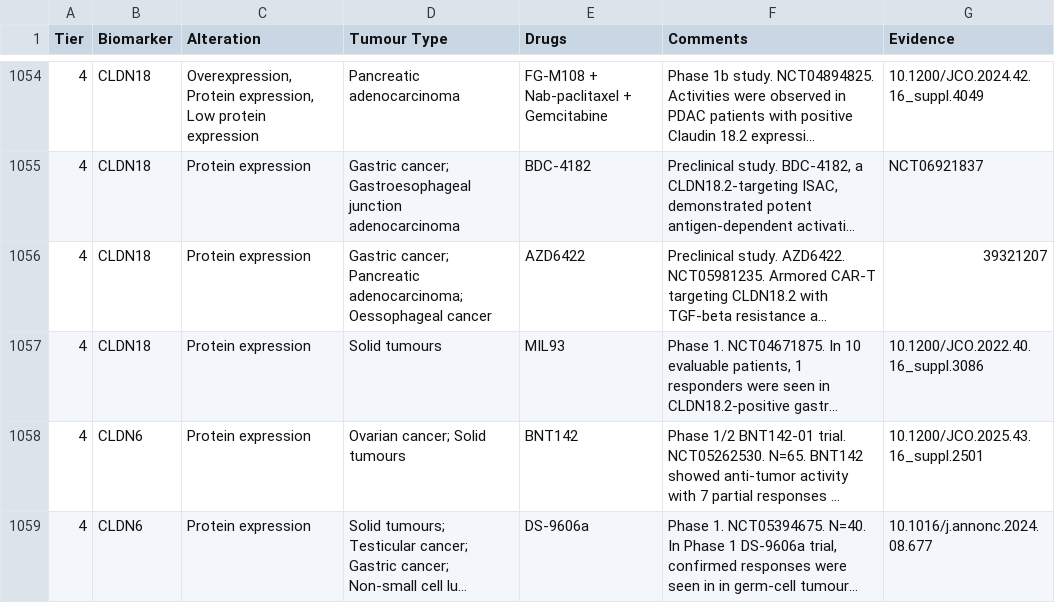
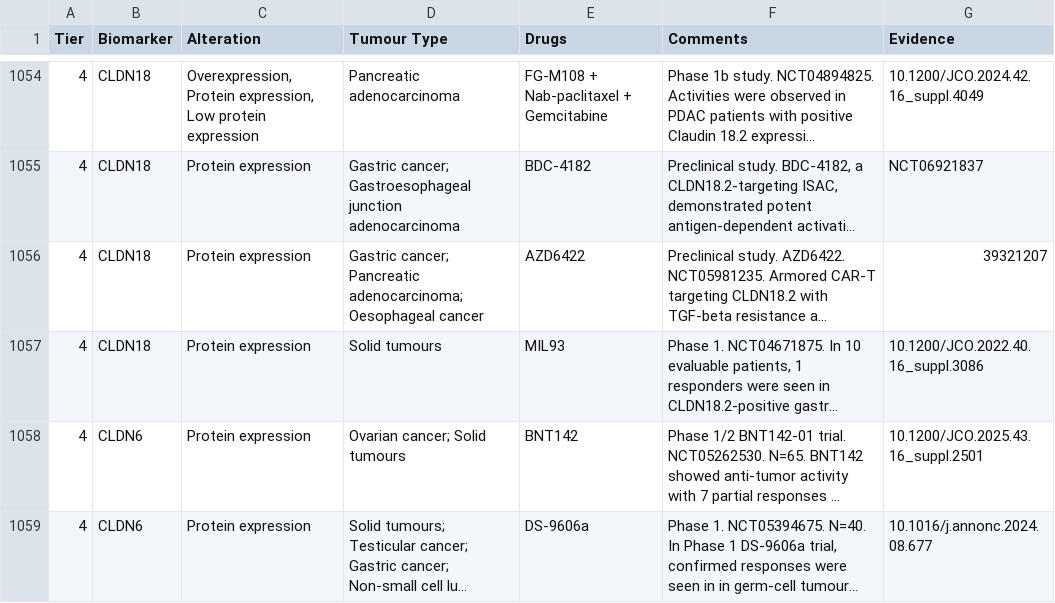
Before and after one commit to fpylin/POTTR, a TSV file: data/TOPOGRAPH-master.tsv, drawn as a sheet; only a part is shown, gaps mark what is left out; long unchanged cells end in …; the diff covers the shown part only; the diff names each change by its address in the sheet, - before the commit and + after, or states it on an @@ line.

```diff
--- a/data/TOPOGRAPH-master.tsv
+++ b/data/TOPOGRAPH-master.tsv
-D1056 (Tumour Type): …Pancreatic adenocarcinoma; Oessophageal cancer
+D1056 (Tumour Type): …Pancreatic adenocarcinoma; Oesophageal cancer
```
Also changed, not shown: 3 edited cells elsewhere in this file, data/trial_eligibility.AU.tsv.
